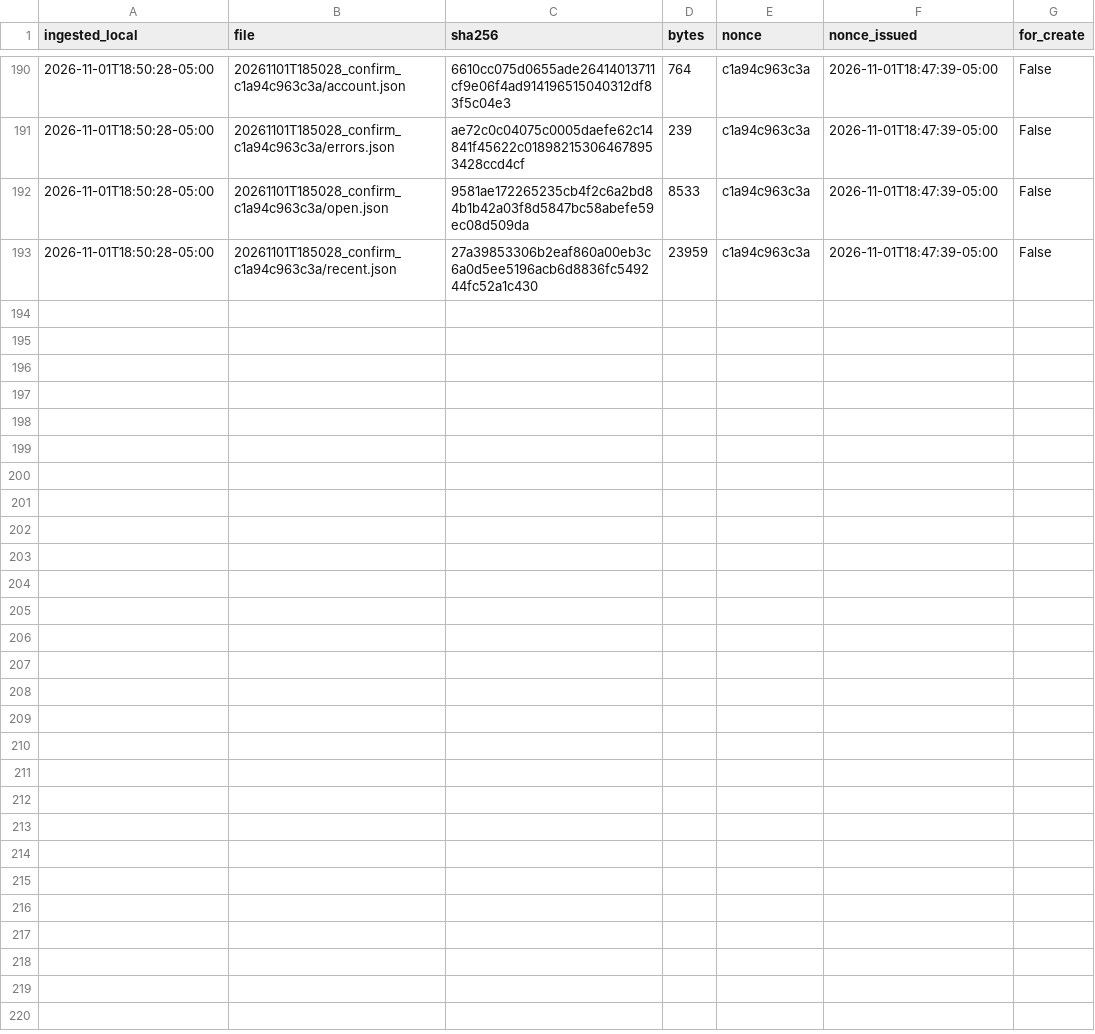
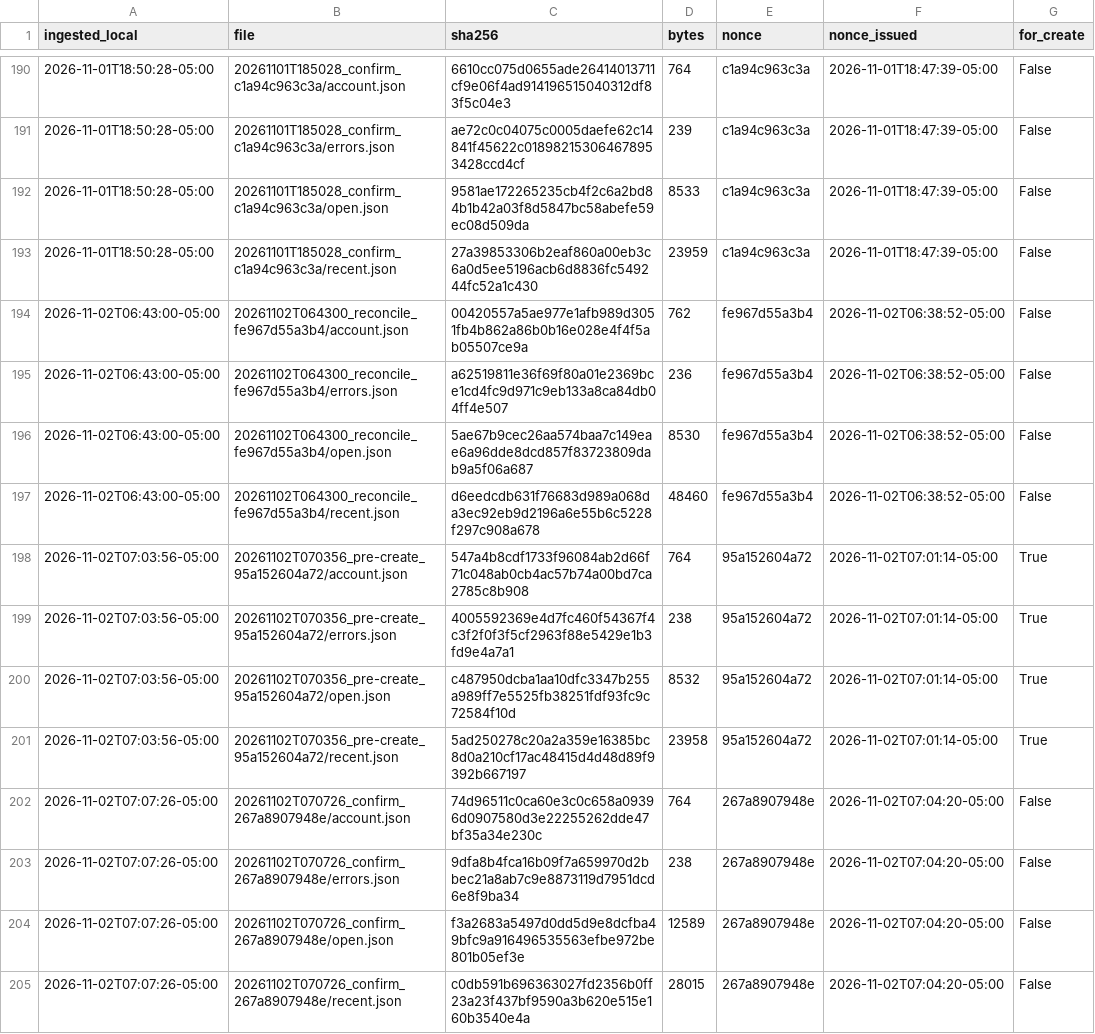
Before and after one commit to eduardomora041092-niolab/curiolab-studio-30, a CSV file: evidence/buffer/index.csv, drawn as a sheet; only a part is shown, gaps mark what is left out.

```diff
--- a/evidence/buffer/index.csv
+++ b/evidence/buffer/index.csv
@@ -193 +193,13 @@ ingested_local,file,sha256,bytes,nonce,nonce_issued,for_create
 2026-11-01T18:50:28-05:00,20261101T185028_confirm_c1a94c963c3a/recent.json,27a39853306b2eaf860a00eb3c6a0d5ee5196acb6d8836fc549244fc52a1c430,23959,c1a94c963c3a,2026-11-01T18:47:39-05:00,False
+2026-11-02T06:43:00-05:00,20261102T064300_reconcile_fe967d55a3b4/account.json,00420557a5ae977e1afb989d3051fb4b862a86b0b16e028e4f4f5ab05507ce9a,762,fe967d55a3b4,2026-11-02T06:38:52-05:00,False
+2026-11-02T06:43:00-05:00,20261102T064300_reconcile_fe967d55a3b4/errors.json,a62519811e36f69f80a01e2369bce1cd4fc9d971c9eb133a8ca84db04ff4e507,236,fe967d55a3b4,2026-11-02T06:38:52-05:00,False
+2026-11-02T06:43:00-05:00,20261102T064300_reconcile_fe967d55a3b4/open.json,5ae67b9cec26aa574baa7c149eae6a96dde8dcd857f83723809dab9a5f06a687,8530,fe967d55a3b4,2026-11-02T06:38:52-05:00,False
+2026-11-02T06:43:00-05:00,20261102T064300_reconcile_fe967d55a3b4/recent.json,d6eedcdb631f76683d989a068da3ec92eb9d2196a6e55b6c5228f297c908a678,48460,fe967d55a3b4,2026-11-02T06:38:52-05:00,False
+2026-11-02T07:03:56-05:00,20261102T070356_pre-create_95a152604a72/account.json,547a4b8cdf1733f96084ab2d66f71c048ab0cb4ac57b74a00bd7ca2785c8b908,764,95a152604a72,2026-11-02T07:01:14-05:00,True
+2026-11-02T07:03:56-05:00,20261102T070356_pre-create_95a152604a72/errors.json,4005592369e4d7fc460f54367f4c3f2f0f3f5cf2963f88e5429e1b3fd9e4a7a1,238,95a152604a72,2026-11-02T07:01:14-05:00,True
+2026-11-02T07:03:56-05:00,20261102T070356_pre-create_95a152604a72/open.json,c487950dcba1aa10dfc3347b255a989ff7e5525fb38251fdf93fc9c72584f10d,8532,95a152604a72,2026-11-02T07:01:14-05:00,True
+2026-11-02T07:03:56-05:00,20261102T070356_pre-create_95a152604a72/recent.json,5ad250278c20a2a359e16385bc8d0a210cf17ac48415d4d48d89f9392b667197,23958,95a152604a72,2026-11-02T07:01:14-05:00,True
+2026-11-02T07:07:26-05:00,20261102T070726_confirm_267a8907948e/account.json,74d96511c0ca60e3c0c658a09396d0907580d3e22255262dde47bf35a34e230c,764,267a8907948e,2026-11-02T07:04:20-05:00,False
+2026-11-02T07:07:26-05:00,20261102T070726_confirm_267a8907948e/errors.json,9dfa8b4fca16b09f7a659970d2bbec21a8ab7c9e8873119d7951dcd6e8f9ba34,238,267a8907948e,2026-11-02T07:04:20-05:00,False
+2026-11-02T07:07:26-05:00,20261102T070726_confirm_267a8907948e/open.json,f3a2683a5497d0dd5d9e8dcfba49bfc9a916496535563efbe972be801b05ef3e,12589,267a8907948e,2026-11-02T07:04:20-05:00,False
+2026-11-02T07:07:26-05:00,20261102T070726_confirm_267a8907948e/recent.json,c0db591b696363027fd2356b0ff23a23f437bf9590a3b620e515e160b3540e4a,28015,267a8907948e,2026-11-02T07:04:20-05:00,False
```
Also changed, not shown: calendar/CurioLab_calendario_90.csv, logs/queue_log.csv, 43 other files.
